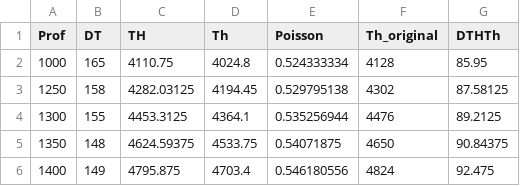
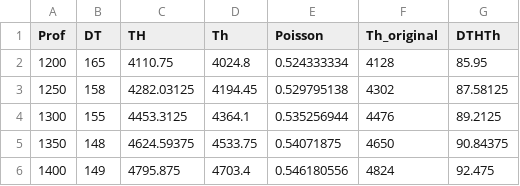
Before and after one commit to danielbettu/danielbettu, a CSV file: eaton_Gov_Gp_Gc_Gf.csv, drawn as a sheet; only a part is shown.

```diff
--- a/eaton_Gov_Gp_Gc_Gf.csv
+++ b/eaton_Gov_Gp_Gc_Gf.csv
@@ -1,3 +1,3 @@
 Prof;DT;TH;Th;Poisson;Th_original;DTHTh
-1000;165;4110.75;4024.8;0.524333334;4128;85.95
+1200;165;4110.75;4024.8;0.524333334;4128;85.95
 1250;158;4282.03125;4194.45;0.529795138;4302;87.58125
```
Also changed, not shown: 1 other file.
